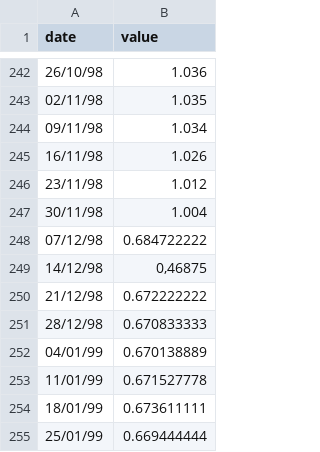
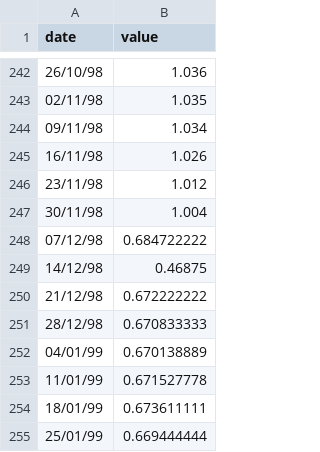
Before and after one commit to avecreac/avecreac.github.io, a CSV file: GASDESW.csv, drawn as a sheet; only a part is shown, gaps mark what is left out.

Commit message:
Add files via upload

```diff
--- a/GASDESW.csv
+++ b/GASDESW.csv
@@ -248,3 +248,3 @@ date;value
 07/12/98;0.684722222
-14/12/98;0,46875
+14/12/98;0.46875
 21/12/98;0.672222222
```
